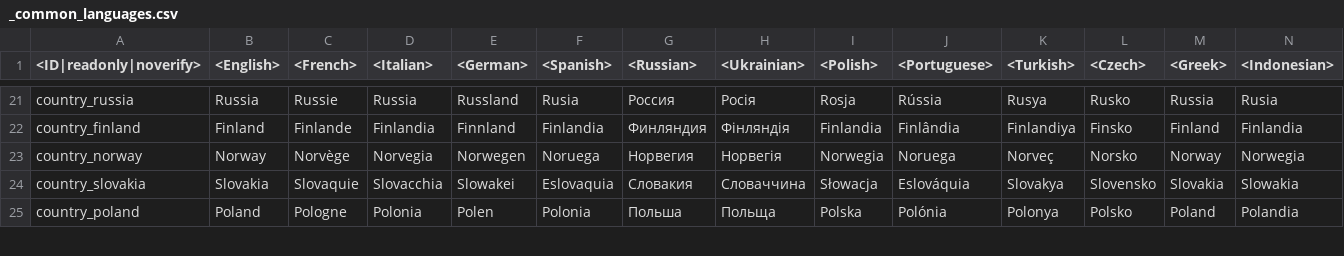
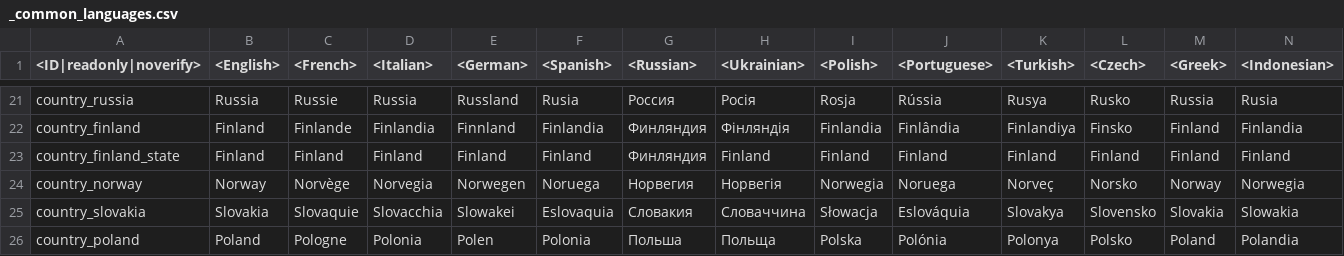
Before and after one commit to zhuxiii/WTM, a CSV file: lang/_common_languages.csv, drawn as a sheet; only a part is shown, gaps mark what is left out; rows hold the shown columns only; the diff names each change by its address in the sheet, - before the commit and + after, or states it on an @@ line.

```diff
--- a/lang/_common_languages.csv
+++ b/lang/_common_languages.csv
+row 23: country_finland_state | Finland | Finland | Finland | Finland | Finland | Финляндия | Finland | Finland | Finland | Finland | Finland | Finland | Finland
```
Also changed, not shown: lang/shop.csv, 13 other files.
